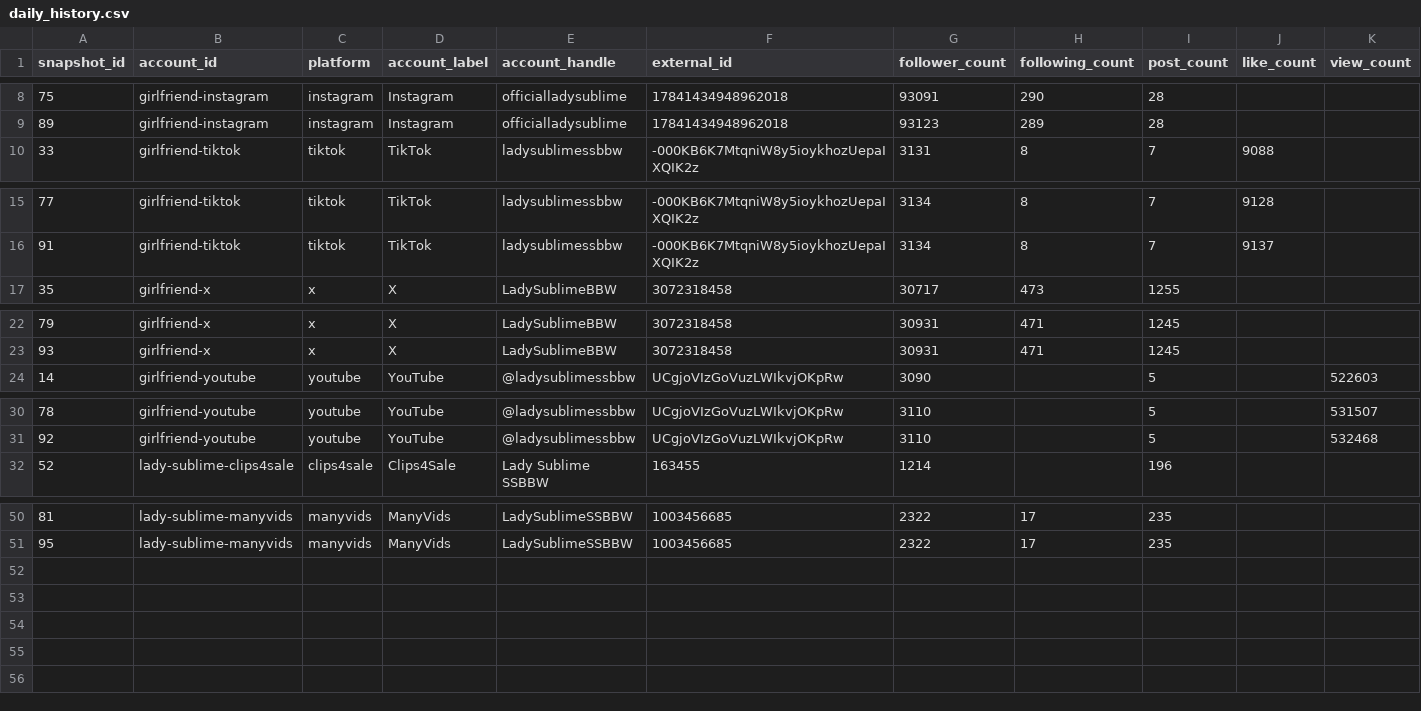
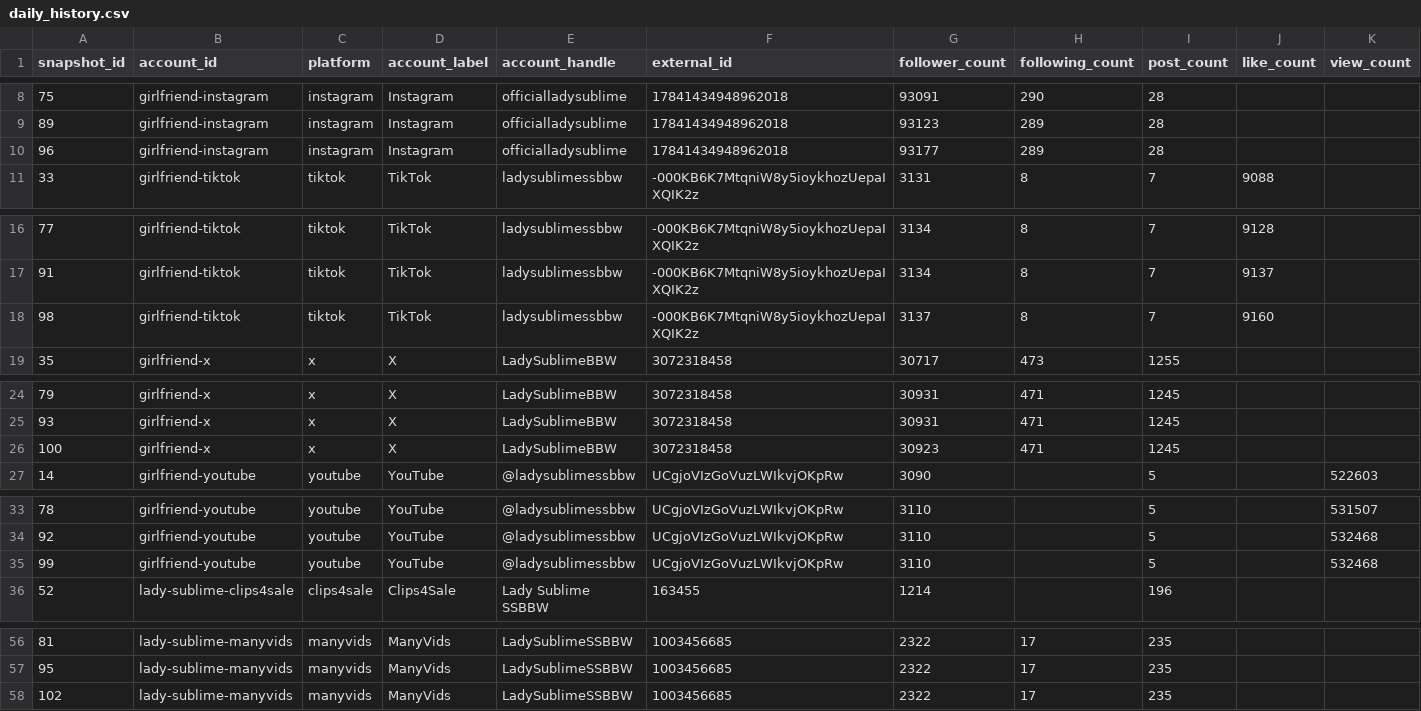
Before and after one commit to Trippaeon3/sublime-social-tracker-site, a CSV file: dashboard/data/daily_history.csv, drawn as a sheet; only a part is shown, gaps mark what is left out; rows hold the shown columns only; the diff covers the shown part only; the diff names each change by its address in the sheet, - before the commit and + after, or states it on an @@ line.

Commit message:
Refresh social dashboard snapshot

```diff
--- a/dashboard/data/daily_history.csv
+++ b/dashboard/data/daily_history.csv
+row 10: 96 | girlfriend-instagram | instagram | Instagram | officialladysublime | 17841434948962018 | 93177 | 289 | 28
+row 18: 98 | girlfriend-tiktok | tiktok | TikTok | ladysublimessbbw | -000KB6K7MtqniW8y5ioykhozUepaIXQIK2z | 3137 | 8 | 7 | 9160
+row 26: 100 | girlfriend-x | x | X | LadySublimeBBW | 3072318458 | 30923 | 471 | 1245
+row 35: 99 | girlfriend-youtube | youtube | YouTube | @ladysublimessbbw | UCgjoVIzGoVuzLWIkvjOKpRw | 3110 |  | 5 |  | 532468
+row 58: 102 | lady-sublime-manyvids | manyvids | ManyVids | LadySublimeSSBBW | 1003456685 | 2322 | 17 | 235
```
Also changed, not shown: 2 added rows elsewhere in this file, dashboard/data/platform_summary.csv, dashboard/data/source_freshness.csv, 3 other files.
